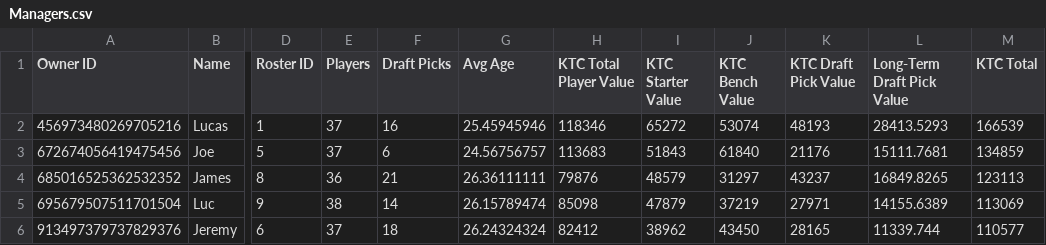
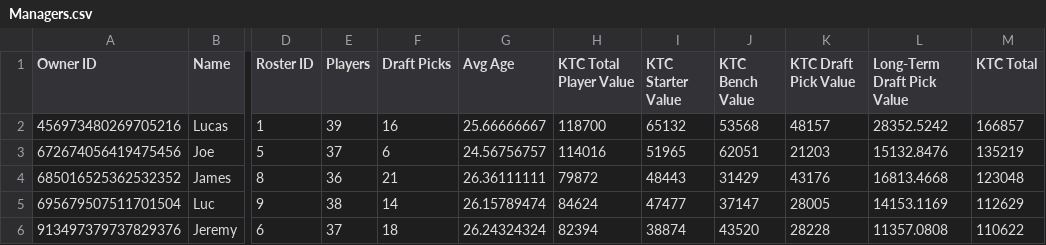
Before and after one commit to lalder95/AGS_Data, a CSV file: CSV/Managers.csv, drawn as a sheet; only a part is shown, gaps mark what is left out; the diff covers the shown part only; the diff names each change by its address in the sheet, - before the commit and + after, or states it on an @@ line.

```diff
--- a/CSV/Managers.csv
+++ b/CSV/Managers.csv
-E2 (Players): 37
+E2 (Players): 39
-G2 (Avg Age): 25.45945946
+G2 (Avg Age): 25.66666667
-H2 (KTC Total Player Value): 118346
+H2 (KTC Total Player Value): 118700
-I2 (KTC Starter Value): 65272
+I2 (KTC Starter Value): 65132
-J2 (KTC Bench Value): 53074
+J2 (KTC Bench Value): 53568
-K2 (KTC Draft Pick Value): 48193
+K2 (KTC Draft Pick Value): 48157
-L2 (Long-Term Draft Pick Value): 28413.5293
+L2 (Long-Term Draft Pick Value): 28352.5242
-M2 (KTC Total): 166539
+M2 (KTC Total): 166857
-H3 (KTC Total Player Value): 113683
+H3 (KTC Total Player Value): 114016
-I3 (KTC Starter Value): 51843
+I3 (KTC Starter Value): 51965
-J3 (KTC Bench Value): 61840
+J3 (KTC Bench Value): 62051
-K3 (KTC Draft Pick Value): 21176
+K3 (KTC Draft Pick Value): 21203
-L3 (Long-Term Draft Pick Value): 15111.7681
+L3 (Long-Term Draft Pick Value): 15132.8476
-M3 (KTC Total): 134859
+M3 (KTC Total): 135219
-H4 (KTC Total Player Value): 79876
+H4 (KTC Total Player Value): 79872
-I4 (KTC Starter Value): 48579
+I4 (KTC Starter Value): 48443
-J4 (KTC Bench Value): 31297
+J4 (KTC Bench Value): 31429
-K4 (KTC Draft Pick Value): 43237
+K4 (KTC Draft Pick Value): 43176
-L4 (Long-Term Draft Pick Value): 16849.8265
+L4 (Long-Term Draft Pick Value): 16813.4668
-M4 (KTC Total): 123113
+M4 (KTC Total): 123048
-H5 (KTC Total Player Value): 85098
+H5 (KTC Total Player Value): 84624
-I5 (KTC Starter Value): 47879
+I5 (KTC Starter Value): 47477
-J5 (KTC Bench Value): 37219
+J5 (KTC Bench Value): 37147
-K5 (KTC Draft Pick Value): 27971
+K5 (KTC Draft Pick Value): 28005
-L5 (Long-Term Draft Pick Value): 14155.6389
+L5 (Long-Term Draft Pick Value): 14153.1169
-M5 (KTC Total): 113069
+M5 (KTC Total): 112629
-H6 (KTC Total Player Value): 82412
+H6 (KTC Total Player Value): 82394
-I6 (KTC Starter Value): 38962
+I6 (KTC Starter Value): 38874
-J6 (KTC Bench Value): 43450
+J6 (KTC Bench Value): 43520
-K6 (KTC Draft Pick Value): 28165
+K6 (KTC Draft Pick Value): 28228
-L6 (Long-Term Draft Pick Value): 11339.744
+L6 (Long-Term Draft Pick Value): 11357.0808
-M6 (KTC Total): 110577
+M6 (KTC Total): 110622
```
Also changed, not shown: 1 added row, 1 removed row and 44 edited cells elsewhere in this file, CSV/DraftCapitol.csv, CSV/Lineups.csv, 5 other files.
